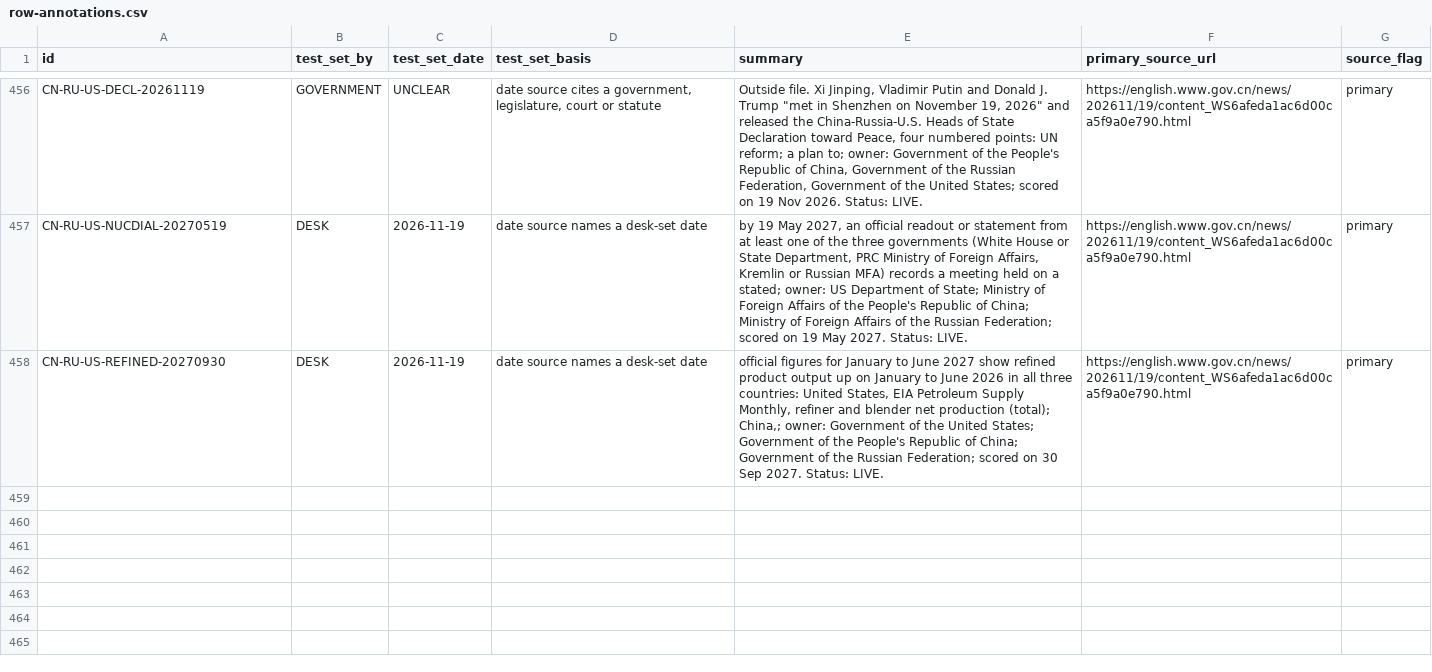
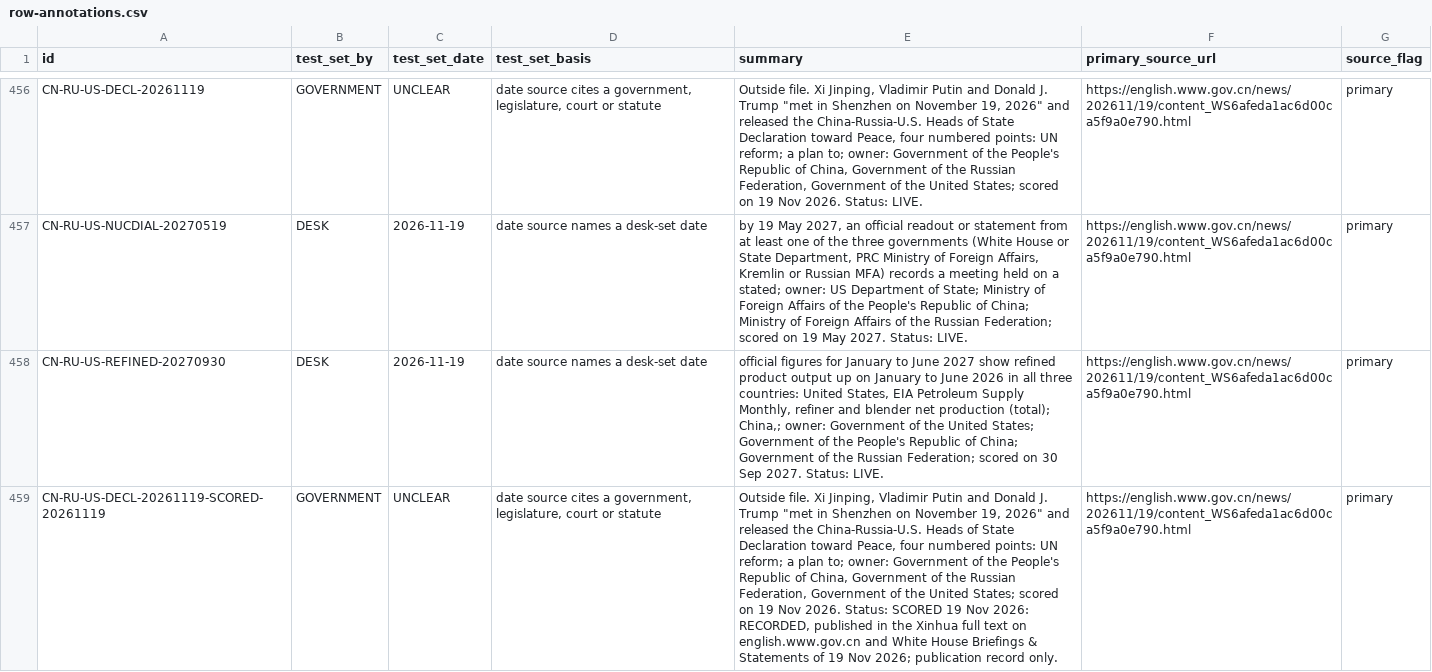
Before and after one commit to Citizenheldrecord/register, a CSV file: data/row-annotations.csv, drawn as a sheet; only a part is shown, gaps mark what is left out; the diff names each change by its address in the sheet, - before the commit and + after, or states it on an @@ line.

```diff
--- a/data/row-annotations.csv
+++ b/data/row-annotations.csv
+row 459: CN-RU-US-DECL-20261119-SCORED-20261119 | GOVERNMENT | UNCLEAR | date source cites a government, legislature, court or statute | Outside file. Xi Jinping, Vladimir Putin and Donald J. Trump "met in Shenzhen on November 19, 2026" and released the China-Russia-U.S. Heads of State Declaration toward Peace, four numbered points: UN reform; a plan to; owner: Government of the People's Republic of China, Government of the Russian Federation, Government of the United States; scored on 19 Nov 2026. Status: SCORED 19 Nov 2026: RECORDED, published in the Xinhua full text on english.www.gov.cn and White House Briefings & Statements of 19 Nov 2026; publication record only. | https://english.www.gov.cn/news/202611/19/content_WS6afeda1ac6d00ca5f9a0e790.html | primary
```
Also changed, not shown: data/entries.csv, data/row-method.csv, 12 other files.
